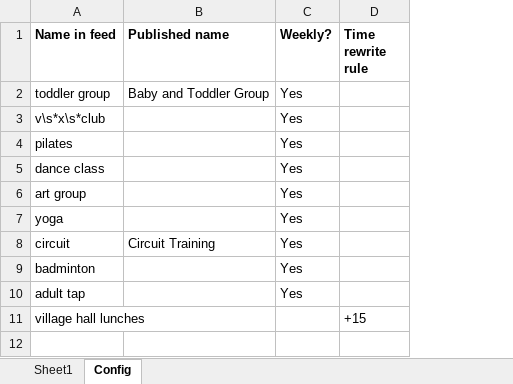
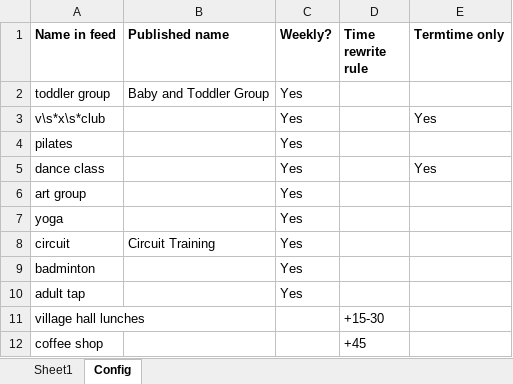
Before and after one commit to jlm/vh-events, an Excel workbook: template/alternate.xlsx, sheet Config, drawn as a sheet; values as stored, in another font and other column widths than the file's, no borders; the diff names each change by its address in the sheet, - before the commit and + after, or states it on an @@ line.

Commit message:
Allow reading event parsing rules from a Config tab in the template spreadsheet. Instead of a 'weekly' section in the config file, use a parse_rules section, allowing name re-writing, weekly designation, and event time re-writing.  This configuration can also be read from the Config tab of the template.

```diff
--- a/template/alternate.xlsx (sheet Config)
+++ b/template/alternate.xlsx (sheet Config)
+column E (Termtime only), rows 3-5: Yes |  | Yes
-D11 (Time rewrite rule): +15
+D11 (Time rewrite rule): +15-30
+row 12: coffee shop |  |  | +45
```
Also changed, not shown: 4 other files.
